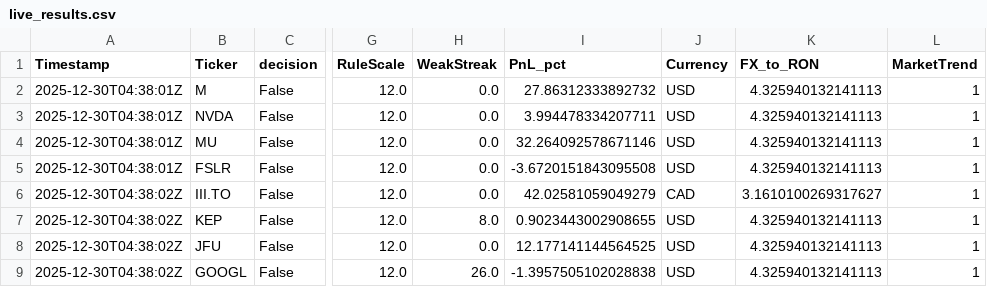
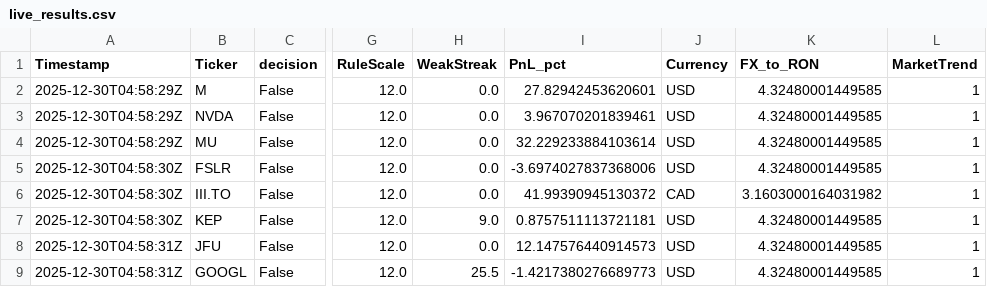
Before and after one commit to andrei1234D/GPT5_SELL, a CSV file: bot/live_results.csv, drawn as a sheet; only a part is shown, gaps mark what is left out; the diff names each change by its address in the sheet, - before the commit and + after, or states it on an @@ line.

Commit message:
Auto-update tracker + MT data [2025-12-30 04:58:31 UTC]

```diff
--- a/bot/live_results.csv
+++ b/bot/live_results.csv
-A2:A4 (Timestamp): 2025-12-30T04:38:01Z
+A2:A4 (Timestamp): 2025-12-30T04:58:29Z
-I2 (PnL_pct): 27.86312333892732
+I2 (PnL_pct): 27.82942453620601
-K2:K5 (FX_to_RON): 4.325940132141113
+K2:K5 (FX_to_RON): 4.32480001449585
-I3 (PnL_pct): 3.994478334207711
+I3 (PnL_pct): 3.967070201839461
-I4 (PnL_pct): 32.264092578671146
+I4 (PnL_pct): 32.229233884103614
-A5 (Timestamp): 2025-12-30T04:38:01Z
+A5 (Timestamp): 2025-12-30T04:58:30Z
-I5 (PnL_pct): -3.6720151843095508
+I5 (PnL_pct): -3.6974027837368006
-A6:A7 (Timestamp): 2025-12-30T04:38:02Z
+A6:A7 (Timestamp): 2025-12-30T04:58:30Z
-I6 (PnL_pct): 42.02581059049279
+I6 (PnL_pct): 41.99390945130372
-K6 (FX_to_RON): 3.1610100269317627
+K6 (FX_to_RON): 3.1603000164031982
-H7 (WeakStreak): 8.0
+H7 (WeakStreak): 9.0
-I7 (PnL_pct): 0.9023443002908655
+I7 (PnL_pct): 0.8757511113721181
-K7:K9 (FX_to_RON): 4.325940132141113
+K7:K9 (FX_to_RON): 4.32480001449585
-A8:A9 (Timestamp): 2025-12-30T04:38:02Z
+A8:A9 (Timestamp): 2025-12-30T04:58:31Z
-I8 (PnL_pct): 12.177141144564525
+I8 (PnL_pct): 12.147576440914573
-H9 (WeakStreak): 26.0
+H9 (WeakStreak): 25.5
-I9 (PnL_pct): -1.3957505102028838
+I9 (PnL_pct): -1.4217380276689773
```
Also changed, not shown: bot/LLM_data/input_llm/llm_predictions.csv, 1 other file.
